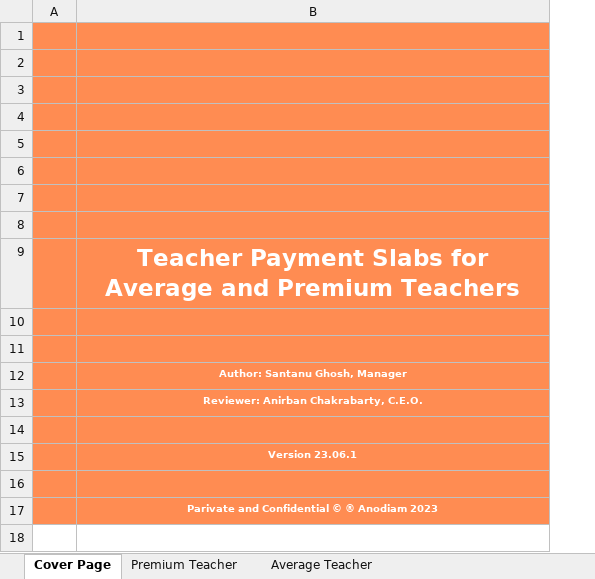
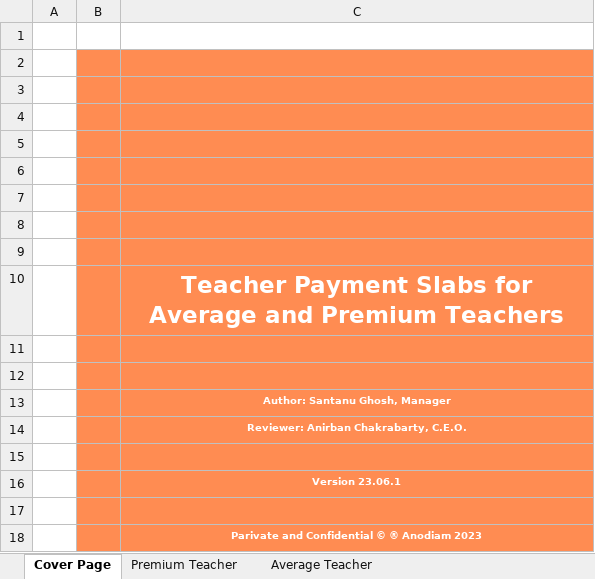
Before and after one commit to anodiamadm/Docs, an Excel workbook: Offline/TeacherRecruitment/Teacher Payment Slabs.xlsx, sheet Cover Page, drawn as a sheet; values as stored, in another font and other column widths than the file's, no borders; charts and pictures not drawn; addresses are those after the commit; the diff names each change by its address in the sheet, - before the commit and + after, or states it on an @@ line.

```diff
--- a/Offline/TeacherRecruitment/Teacher Payment Slabs.xlsx (sheet Cover Page)
+++ b/Offline/TeacherRecruitment/Teacher Payment Slabs.xlsx (sheet Cover Page)
+column B, empty
+row 1: (empty)
-A2:A18 fill: #FF8C52
+A2:A18 fill: none
```
Also changed, not shown: sheet Average Teacher, sheet Premium Teacher, charts or pictures, 2 other files.
